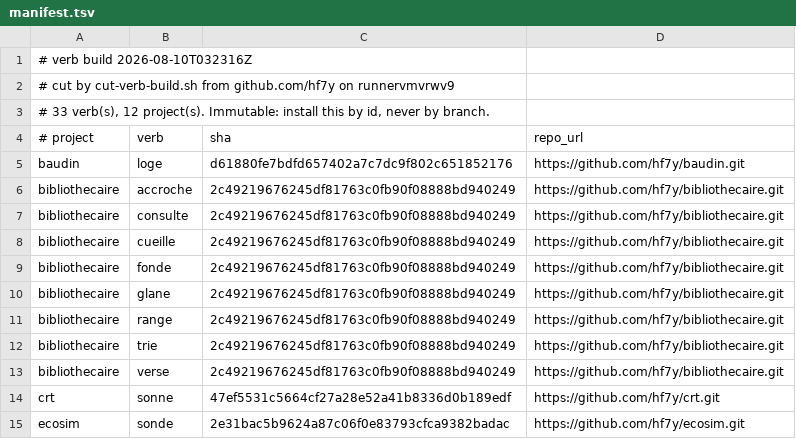
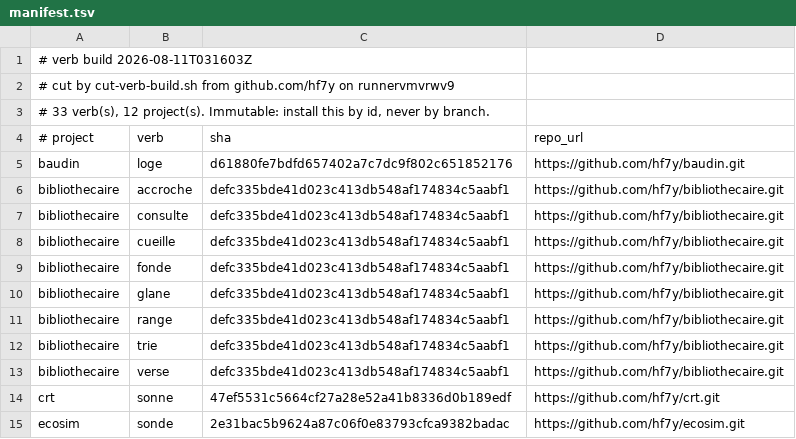
Before and after one commit to hf7y/verbs, a TSV file: manifest.tsv, drawn as a sheet; only a part is shown.

Commit message:
verb build 2026-08-11T031603Z: 33 verb(s)

```diff
--- a/manifest.tsv
+++ b/manifest.tsv
@@ -1,2 +1,2 @@
-# verb build 2026-08-10T032316Z
+# verb build 2026-08-11T031603Z
 # cut by cut-verb-build.sh from github.com/hf7y on runnervmvrwv9
@@ -5,10 +5,10 @@
 baudin	loge	d61880fe7bdfd657402a7c7dc9f802c651852176	https://github.com/hf7y/baudin.git
-bibliothecaire	accroche	2c49219676245df81763c0fb90f08888bd940249	https://github.com/hf7y/bibliothecaire.git
-bibliothecaire	consulte	2c49219676245df81763c0fb90f08888bd940249	https://github.com/hf7y/bibliothecaire.git
-bibliothecaire	cueille	2c49219676245df81763c0fb90f08888bd940249	https://github.com/hf7y/bibliothecaire.git
-bibliothecaire	fonde	2c49219676245df81763c0fb90f08888bd940249	https://github.com/hf7y/bibliothecaire.git
-bibliothecaire	glane	2c49219676245df81763c0fb90f08888bd940249	https://github.com/hf7y/bibliothecaire.git
-bibliothecaire	range	2c49219676245df81763c0fb90f08888bd940249	https://github.com/hf7y/bibliothecaire.git
-bibliothecaire	trie	2c49219676245df81763c0fb90f08888bd940249	https://github.com/hf7y/bibliothecaire.git
-bibliothecaire	verse	2c49219676245df81763c0fb90f08888bd940249	https://github.com/hf7y/bibliothecaire.git
+bibliothecaire	accroche	defc335bde41d023c413db548af174834c5aabf1	https://github.com/hf7y/bibliothecaire.git
+bibliothecaire	consulte	defc335bde41d023c413db548af174834c5aabf1	https://github.com/hf7y/bibliothecaire.git
+bibliothecaire	cueille	defc335bde41d023c413db548af174834c5aabf1	https://github.com/hf7y/bibliothecaire.git
+bibliothecaire	fonde	defc335bde41d023c413db548af174834c5aabf1	https://github.com/hf7y/bibliothecaire.git
+bibliothecaire	glane	defc335bde41d023c413db548af174834c5aabf1	https://github.com/hf7y/bibliothecaire.git
+bibliothecaire	range	defc335bde41d023c413db548af174834c5aabf1	https://github.com/hf7y/bibliothecaire.git
+bibliothecaire	trie	defc335bde41d023c413db548af174834c5aabf1	https://github.com/hf7y/bibliothecaire.git
+bibliothecaire	verse	defc335bde41d023c413db548af174834c5aabf1	https://github.com/hf7y/bibliothecaire.git
 crt	sonne	47ef5531c5664cf27a28e52a41b8336d0b189edf	https://github.com/hf7y/crt.git
```
Also changed, not shown: 6 other files.
